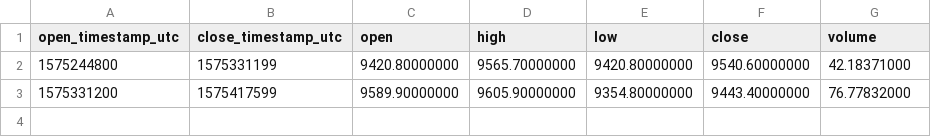
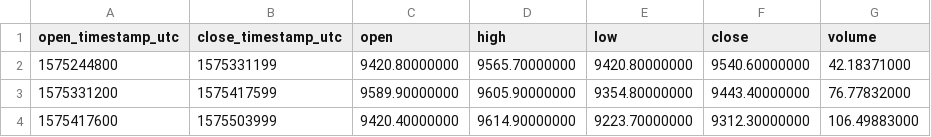
Before and after one commit to cryptobigbro/binance-ETHRUB, a CSV file: binance-ETHRUB-1d.csv, drawn as a sheet.

```diff
--- a/binance-ETHRUB-1d.csv
+++ b/binance-ETHRUB-1d.csv
@@ -3 +3,2 @@ open_timestamp_utc,close_timestamp_utc,open,high,low,close,volume
 1575331200,1575417599,9589.90000000,9605.90000000,9354.80000000,9443.40000000,76.77832000
+1575417600,1575503999,9420.40000000,9614.90000000,9223.70000000,9312.30000000,106.49883000
```
Also changed, not shown: binance-ETHRUB-1h.csv, 2 other files.
